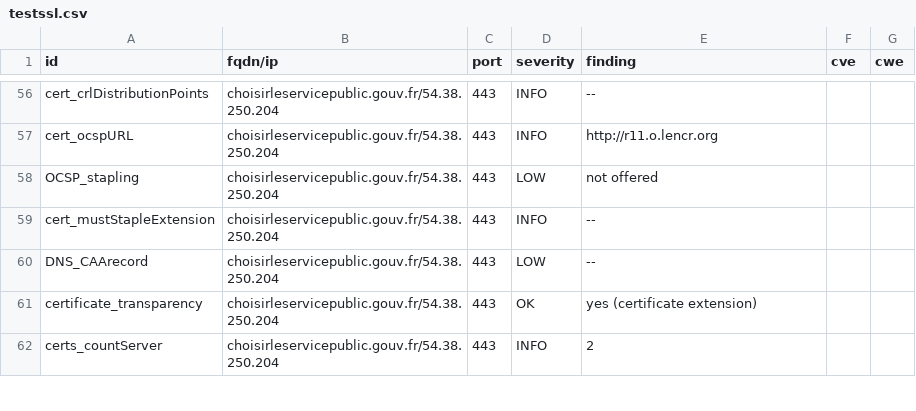
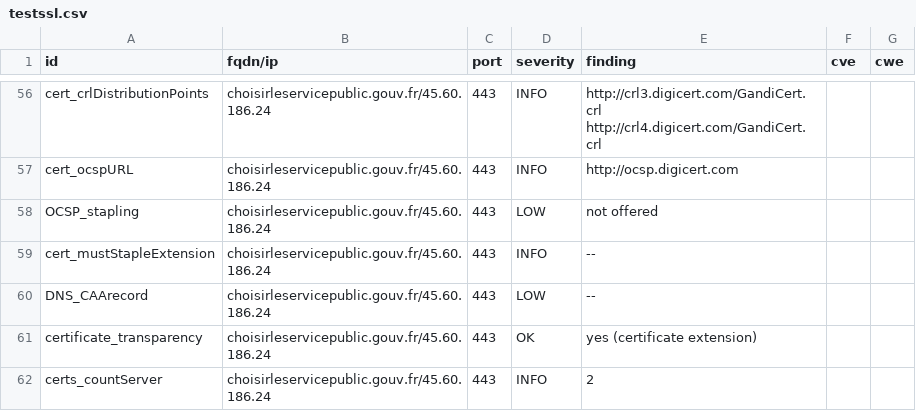
Before and after one commit to GKO-org/dashlordPrd2, a CSV file: results/aHR0cHM6Ly9jaG9pc2lybGVzZXJ2aWNlcHVibGljLmdvdXYuZnI=/testssl.csv, drawn as a sheet; only a part is shown, gaps mark what is left out; the diff covers the shown part only.

Commit message:
update: https://choisirleservicepublic.gouv.fr

```diff
--- a/results/aHR0cHM6Ly9jaG9pc2lybGVzZXJ2aWNlcHVibGljLmdvdXYuZnI=/testssl.csv
+++ b/results/aHR0cHM6Ly9jaG9pc2lybGVzZXJ2aWNlcHVibGljLmdvdXYuZnI=/testssl.csv
@@ -56,7 +56,7 @@
-"cert_crlDistributionPoints","choisirleservicepublic.gouv.fr/54.38.250.204","443","INFO","--","",""
-"cert_ocspURL","choisirleservicepublic.gouv.fr/54.38.250.204","443","INFO","http://r11.o.lencr.org","",""
-"OCSP_stapling","choisirleservicepublic.gouv.fr/54.38.250.204","443","LOW","not offered","",""
-"cert_mustStapleExtension","choisirleservicepublic.gouv.fr/54.38.250.204","443","INFO","--","",""
-"DNS_CAArecord","choisirleservicepublic.gouv.fr/54.38.250.204","443","LOW","--","",""
-"certificate_transparency","choisirleservicepublic.gouv.fr/54.38.250.204","443","OK","yes (certificate extension)","",""
-"certs_countServer","choisirleservicepublic.gouv.fr/54.38.250.204","443","INFO","2","",""
+"cert_crlDistributionPoints","choisirleservicepublic.gouv.fr/45.60.186.24","443","INFO","http://crl3.digicert.com/GandiCert.crl http://crl4.digicert.com/GandiCert.crl","",""
+"cert_ocspURL","choisirleservicepublic.gouv.fr/45.60.186.24","443","INFO","http://ocsp.digicert.com","",""
+"OCSP_stapling","choisirleservicepublic.gouv.fr/45.60.186.24","443","LOW","not offered","",""
+"cert_mustStapleExtension","choisirleservicepublic.gouv.fr/45.60.186.24","443","INFO","--","",""
+"DNS_CAArecord","choisirleservicepublic.gouv.fr/45.60.186.24","443","LOW","--","",""
+"certificate_transparency","choisirleservicepublic.gouv.fr/45.60.186.24","443","OK","yes (certificate extension)","",""
+"certs_countServer","choisirleservicepublic.gouv.fr/45.60.186.24","443","INFO","2","",""
```
Also changed, not shown: 171 edited cells elsewhere in this file, 10 other files.
